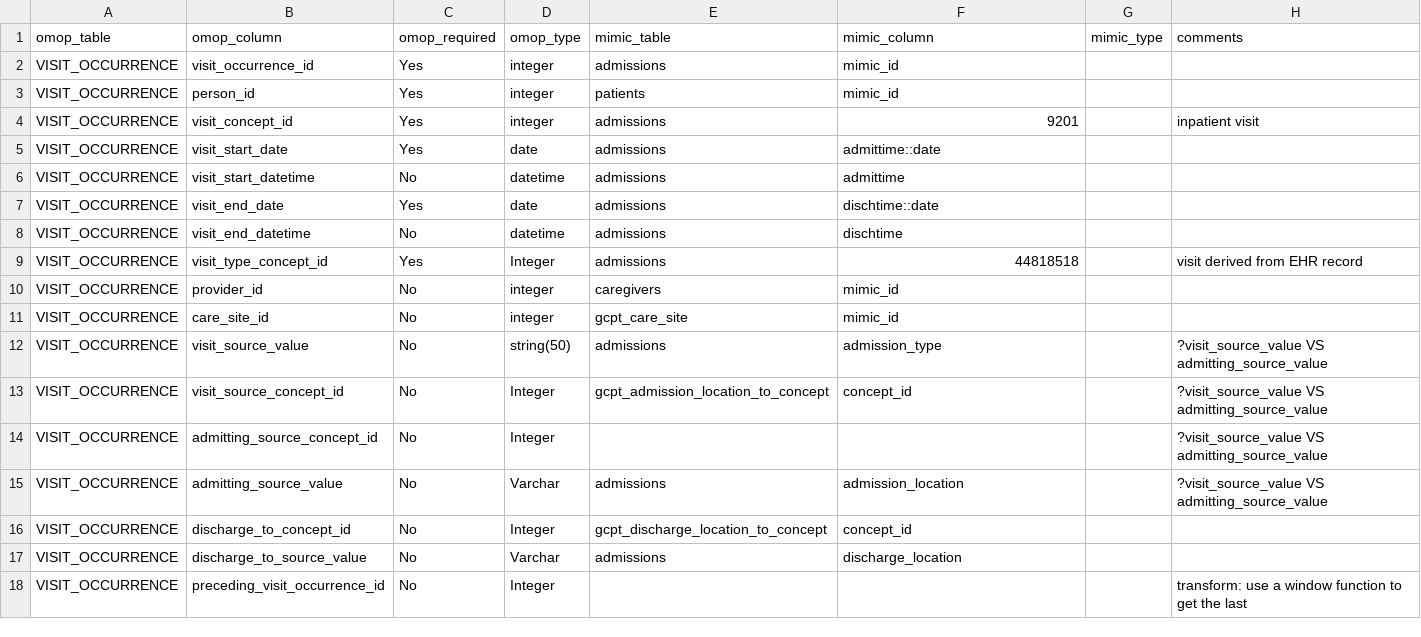
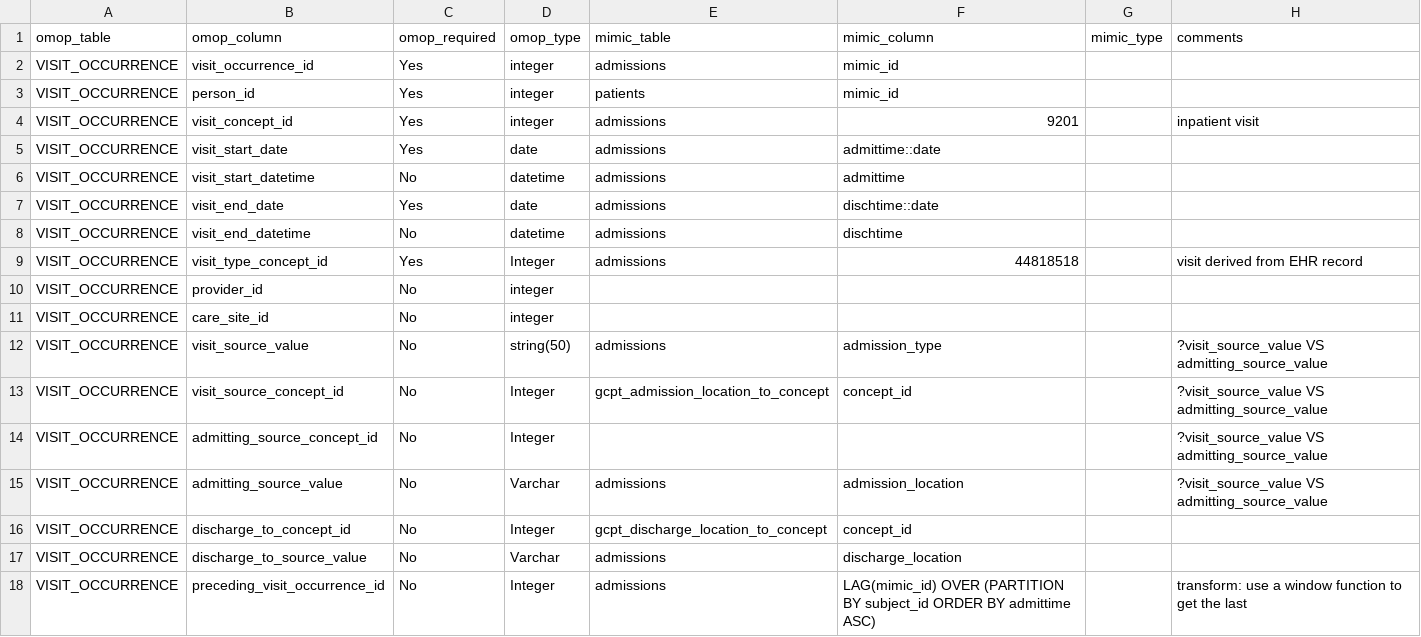
Before and after one commit to MIT-LCP/mimic-omop, a CSV file: etl/StandardizedClinicalDataTables/VISIT_OCCURRENCE/mapping.csv, drawn as a sheet.

Commit message:
introduce the visit_occurrecne etl

```diff
--- a/etl/StandardizedClinicalDataTables/VISIT_OCCURRENCE/mapping.csv
+++ b/etl/StandardizedClinicalDataTables/VISIT_OCCURRENCE/mapping.csv
@@ -9,4 +9,4 @@
 "VISIT_OCCURRENCE","visit_type_concept_id","Yes","Integer","admissions",44818518,,"visit derived from EHR record"
-"VISIT_OCCURRENCE","provider_id","No","integer","caregivers","mimic_id",,
-"VISIT_OCCURRENCE","care_site_id","No","integer","gcpt_care_site","mimic_id",,
+"VISIT_OCCURRENCE","provider_id","No","integer",,,,
+"VISIT_OCCURRENCE","care_site_id","No","integer",,,,
 "VISIT_OCCURRENCE","visit_source_value","No","string(50)","admissions","admission_type",,"?visit_source_value VS admitting_source_value"
@@ -17,2 +17,2 @@
 "VISIT_OCCURRENCE","discharge_to_source_value","No","Varchar","admissions","discharge_location",,
-"VISIT_OCCURRENCE","preceding_visit_occurrence_id","No","Integer",,,,"transform: use a window function to get the last"
+"VISIT_OCCURRENCE","preceding_visit_occurrence_id","No","Integer","admissions","LAG(mimic_id) OVER (PARTITION BY subject_id ORDER BY admittime ASC)",,"transform: use a window function to get the last"
```
Also changed, not shown: 1 other file.
